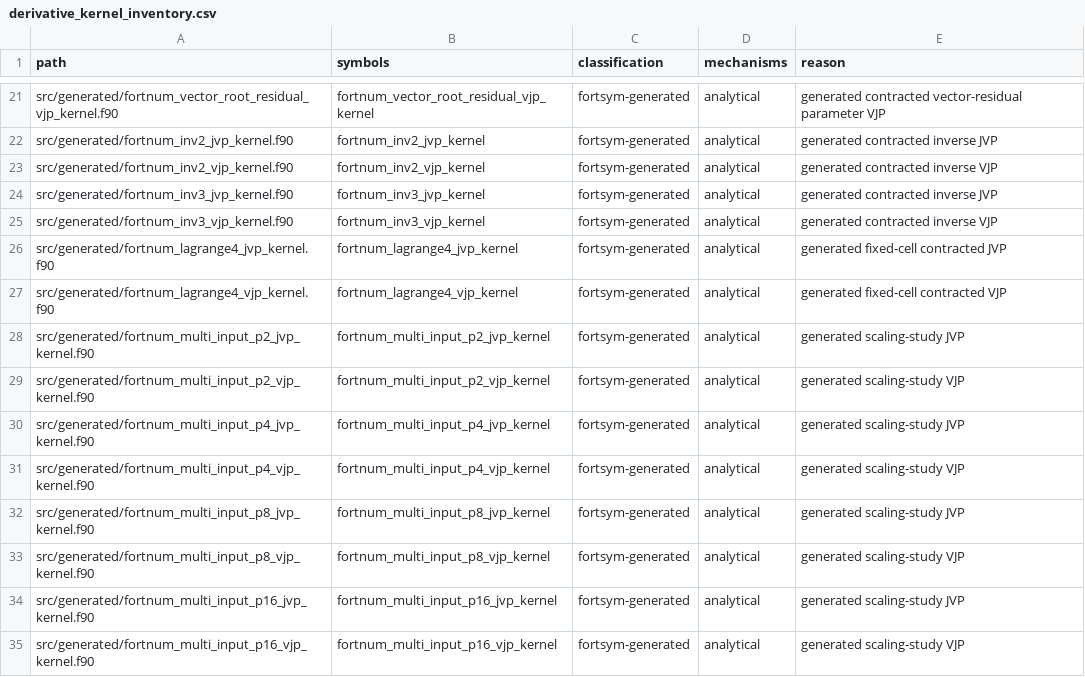
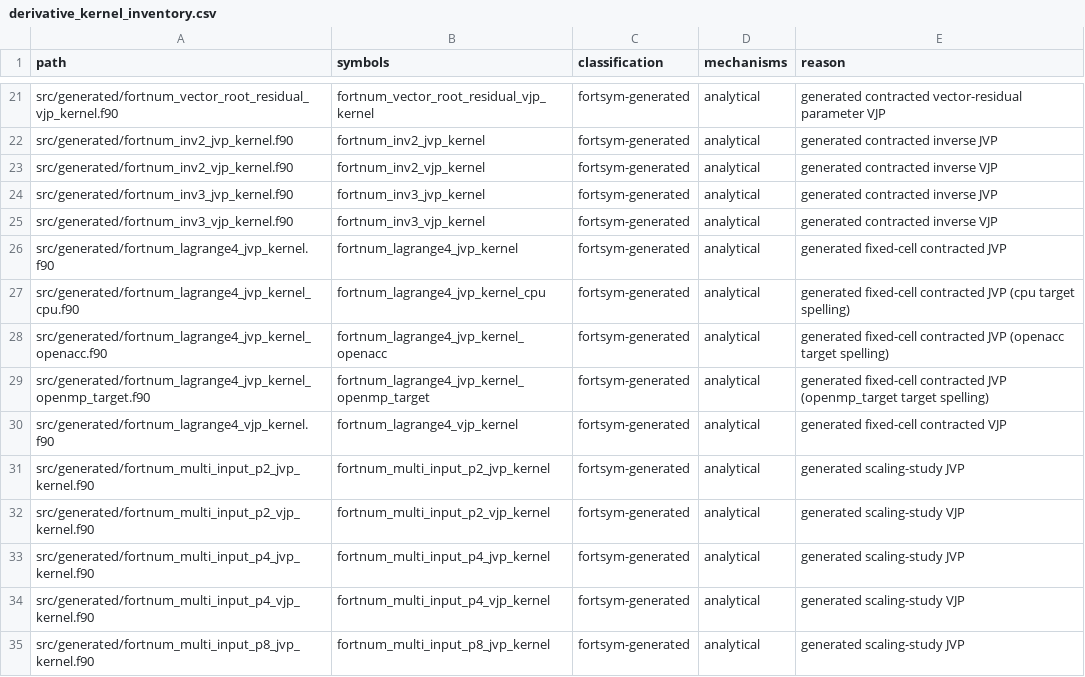
Before and after one commit to lazy-fortran/fortnum, a CSV file: docs/design/derivative_kernel_inventory.csv, drawn as a sheet; only a part is shown, gaps mark what is left out; the shorter side is filled out with more unchanged rows.

Commit message:
Keep the multi-target Lagrange-4 leaves within Fortran's line limit
The fortran_cpu, OpenMP-target and OpenACC leaves had 147- and 180-column
lines, so gfortran and Flang rejected them. Lock fortsym at 0cb3349, whose
pinned fortgen continues over-long statements in emitted leaves, and
regenerate; the test no longer needs -ffree-line-length-none. Every other
contracted kernel, including the fortsym-owned toroidal and Legendre
kernels, changes only in its revision banner.

check_documentation.py now reads gen_dop853_tableau's revision from
fortsym-rk54.lock, which is the lock that generator records. The three
Fortran target spellings are classified in the derivative inventory.

This also takes over #89: the CUDA leaf is byte-compared by
check_generated.sh and checked against the cubic oracle by the
lagrange4_cuda_leaf test (g++ host compile always, nvcc device run when a
toolkit and device exist), and gpu.md records that the leaf still needs a
backend-owned __global__ launcher.

```diff
--- a/docs/design/derivative_kernel_inventory.csv
+++ b/docs/design/derivative_kernel_inventory.csv
@@ -26,2 +26,5 @@ src/generated/fortnum_inv3_vjp_kernel.f90,fortnum_inv3_vjp_kernel,fortsym-genera
 src/generated/fortnum_lagrange4_jvp_kernel.f90,fortnum_lagrange4_jvp_kernel,fortsym-generated,analytical,generated fixed-cell contracted JVP
+src/generated/fortnum_lagrange4_jvp_kernel_cpu.f90,fortnum_lagrange4_jvp_kernel_cpu,fortsym-generated,analytical,generated fixed-cell contracted JVP (cpu target spelling)
+src/generated/fortnum_lagrange4_jvp_kernel_openacc.f90,fortnum_lagrange4_jvp_kernel_openacc,fortsym-generated,analytical,generated fixed-cell contracted JVP (openacc target spelling)
+src/generated/fortnum_lagrange4_jvp_kernel_openmp_target.f90,fortnum_lagrange4_jvp_kernel_openmp_target,fortsym-generated,analytical,generated fixed-cell contracted JVP (openmp_target target spelling)
 src/generated/fortnum_lagrange4_vjp_kernel.f90,fortnum_lagrange4_vjp_kernel,fortsym-generated,analytical,generated fixed-cell contracted VJP
```
Also changed, not shown: 58 other files.
